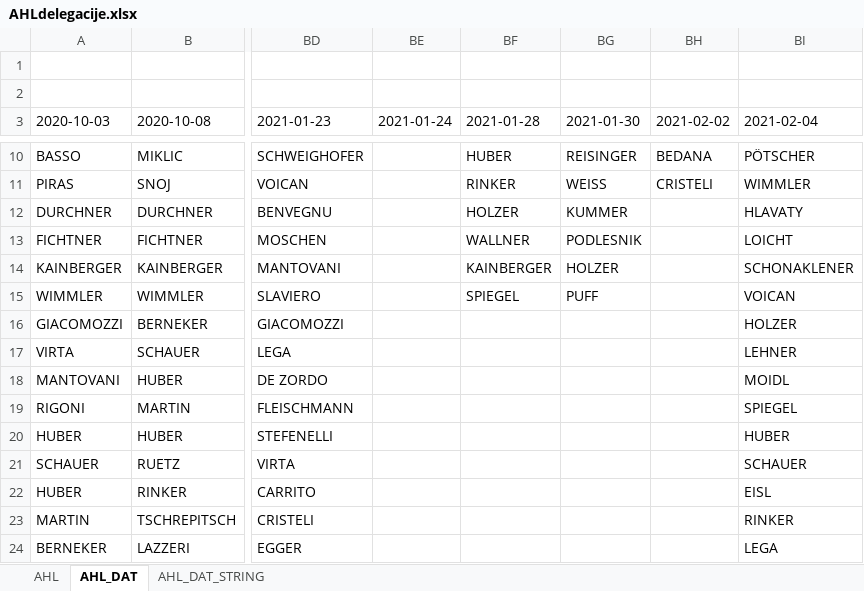
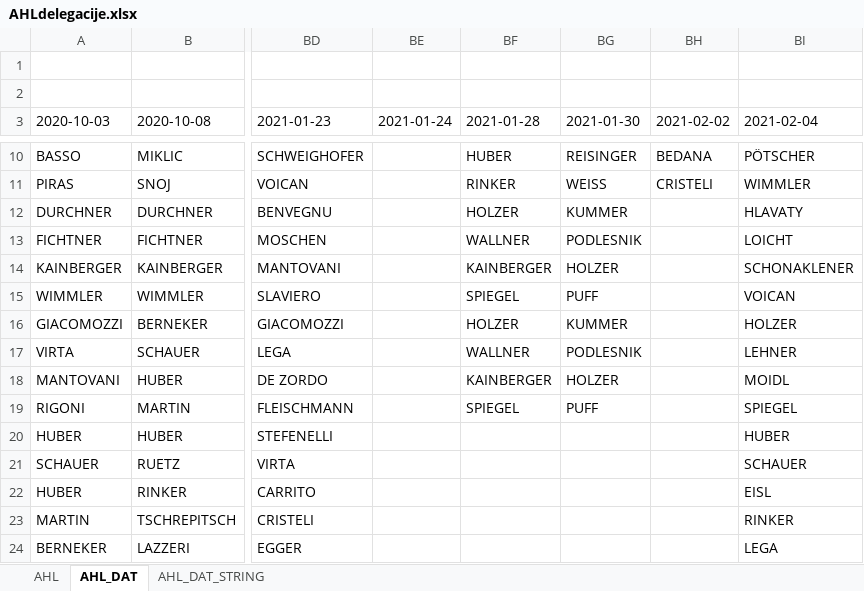
Before and after one commit to snojle23/delegacije, an Excel workbook: data/AHLdelegacije.xlsx, sheet AHL_DAT, drawn as a sheet; only a part is shown, gaps mark what is left out; values as stored, in another font and other column widths than the file's, no borders; the diff names each change by its address in the sheet, - before the commit and + after, or states it on an @@ line.

```diff
--- a/data/AHLdelegacije.xlsx (sheet AHL_DAT)
+++ b/data/AHLdelegacije.xlsx (sheet AHL_DAT)
-BF16 (2021-01-28): (empty)
+BF16 (2021-01-28): HOLZER
-BG16 (2021-01-30): (empty)
+BG16 (2021-01-30): KUMMER
-BF17 (2021-01-28): (empty)
+BF17 (2021-01-28): WALLNER
-BG17 (2021-01-30): (empty)
+BG17 (2021-01-30): PODLESNIK
-BF18 (2021-01-28): (empty)
+BF18 (2021-01-28): KAINBERGER
-BG18 (2021-01-30): (empty)
+BG18 (2021-01-30): HOLZER
-BF19 (2021-01-28): (empty)
+BF19 (2021-01-28): SPIEGEL
-BG19 (2021-01-30): (empty)
+BG19 (2021-01-30): PUFF
```
Also changed, not shown: sheet AHL, sheet AHL_DAT_STRING, data/ICEHLdelegacije.xlsx, 4 other files.
